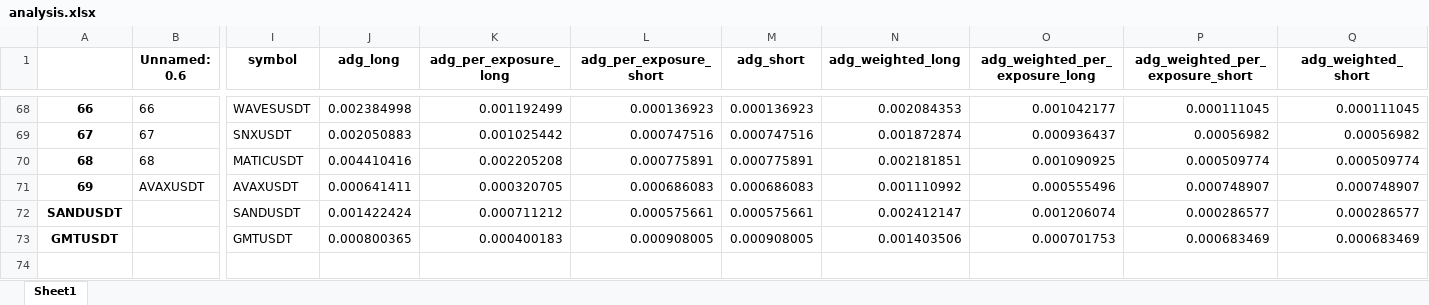
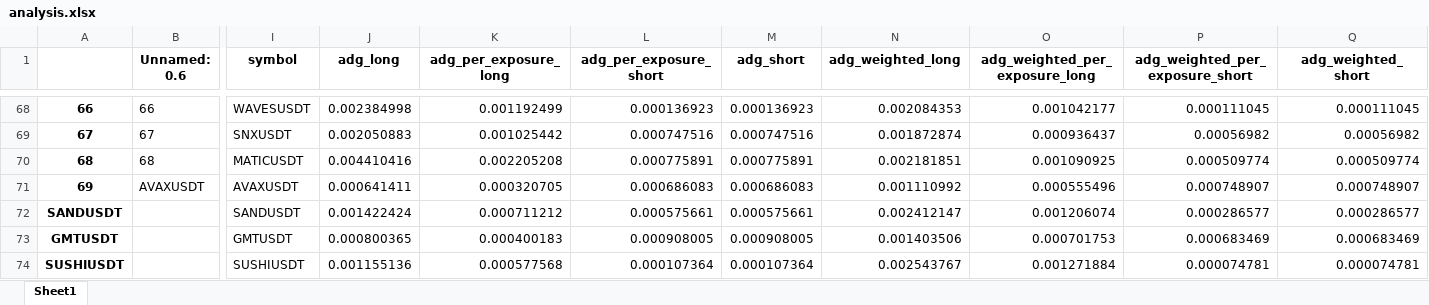
Before and after one commit to protoad56/passivbot_configs, an Excel workbook: optimized/logs/analysis.xlsx, sheet Sheet1, drawn as a sheet; only a part is shown, gaps mark what is left out; values as stored, in another font and other column widths than the file's, no borders; rows hold the shown columns only; the diff names each change by its address in the sheet, - before the commit and + after, or states it on an @@ line.

```diff
--- a/optimized/logs/analysis.xlsx (sheet Sheet1)
+++ b/optimized/logs/analysis.xlsx (sheet Sheet1)
+row 74: SUSHIUSDT |  | SUSHIUSDT | 0.001155136 | 0.000577568 | 0.000107364 | 0.000107364 | 0.002543767 | 0.001271884 | 0.000074781 | 0.000074781
```
Also changed, not shown: 3 other files.
